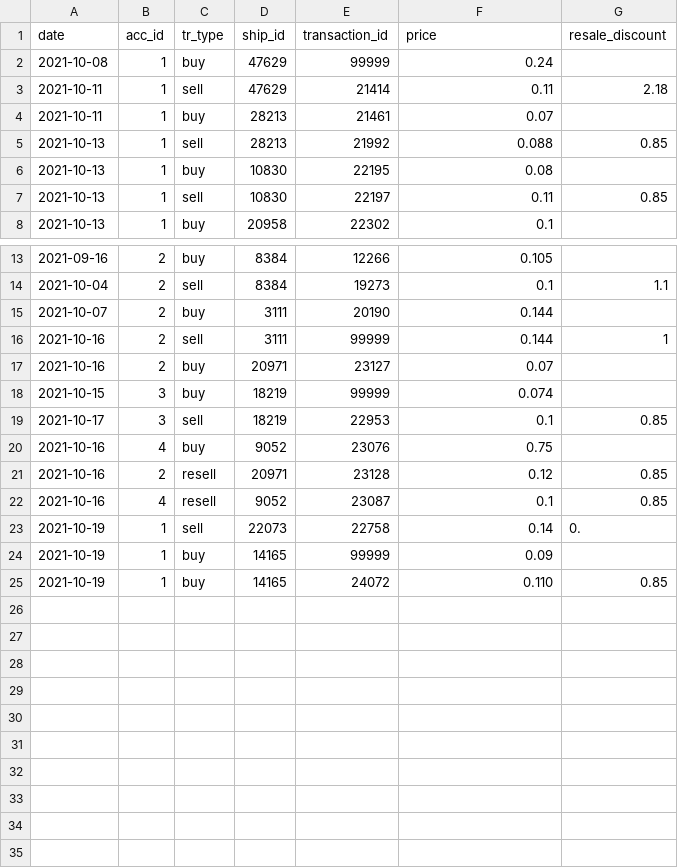
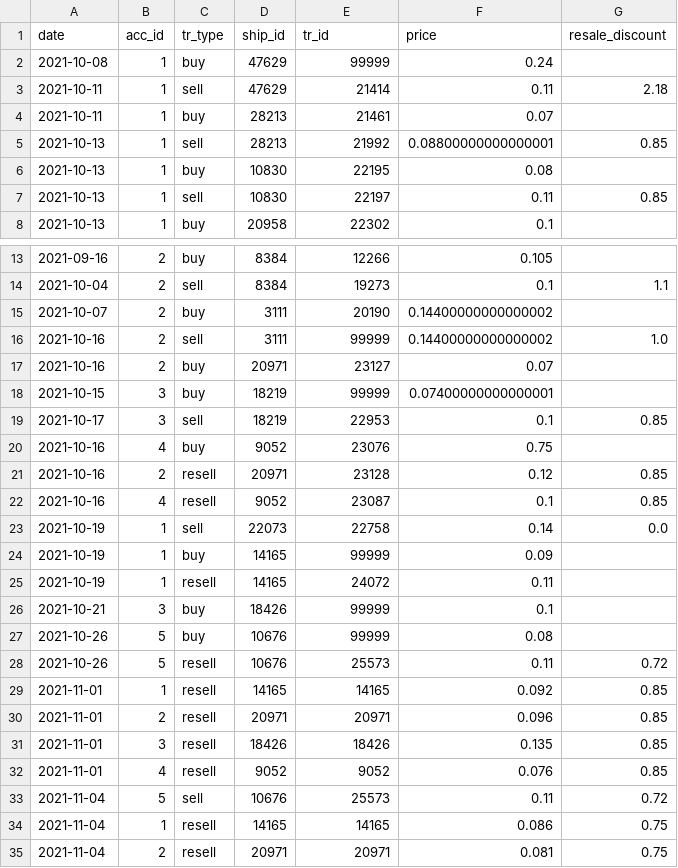
Before and after one commit to zzmez/cryptobay-bot, a CSV file: db/transactions/transactions_hist.csv, drawn as a sheet; only a part is shown, gaps mark what is left out; the diff names each change by its address in the sheet, - before the commit and + after, or states it on an @@ line.

```diff
--- a/db/transactions/transactions_hist.csv
+++ b/db/transactions/transactions_hist.csv
-E1: transaction_id
+E1: tr_id
-F5 (price): 0.088
+F5 (price): 0.08800000000000001
-F15:F16 (price): 0.144
+F15:F16 (price): 0.14400000000000002
-G16 (resale_discount): 1
+G16 (resale_discount): 1.0
-F18 (price): 0.074
+F18 (price): 0.07400000000000001
-G23 (resale_discount): 0.
+G23 (resale_discount): 0.0
-C25 (tr_type): buy
+C25 (tr_type): resell
-F25 (price): 0.110
+F25 (price): 0.11
-G25 (resale_discount): 0.85
+G25 (resale_discount): (empty)
+row 26: 2021-10-21 | 3 | buy | 18426 | 99999 | 0.1
+row 27: 2021-10-26 | 5 | buy | 10676 | 99999 | 0.08
+row 28: 2021-10-26 | 5 | resell | 10676 | 25573 | 0.11 | 0.72
+row 29: 2021-11-01 | 1 | resell | 14165 | 14165 | 0.092 | 0.85
+row 30: 2021-11-01 | 2 | resell | 20971 | 20971 | 0.096 | 0.85
+row 31: 2021-11-01 | 3 | resell | 18426 | 18426 | 0.135 | 0.85
+row 32: 2021-11-01 | 4 | resell | 9052 | 9052 | 0.076 | 0.85
+row 33: 2021-11-04 | 5 | sell | 10676 | 25573 | 0.11 | 0.72
+row 34: 2021-11-04 | 1 | resell | 14165 | 14165 | 0.086 | 0.75
+row 35: 2021-11-04 | 2 | resell | 20971 | 20971 | 0.081 | 0.75
```
Also changed, not shown: 19 other files.
